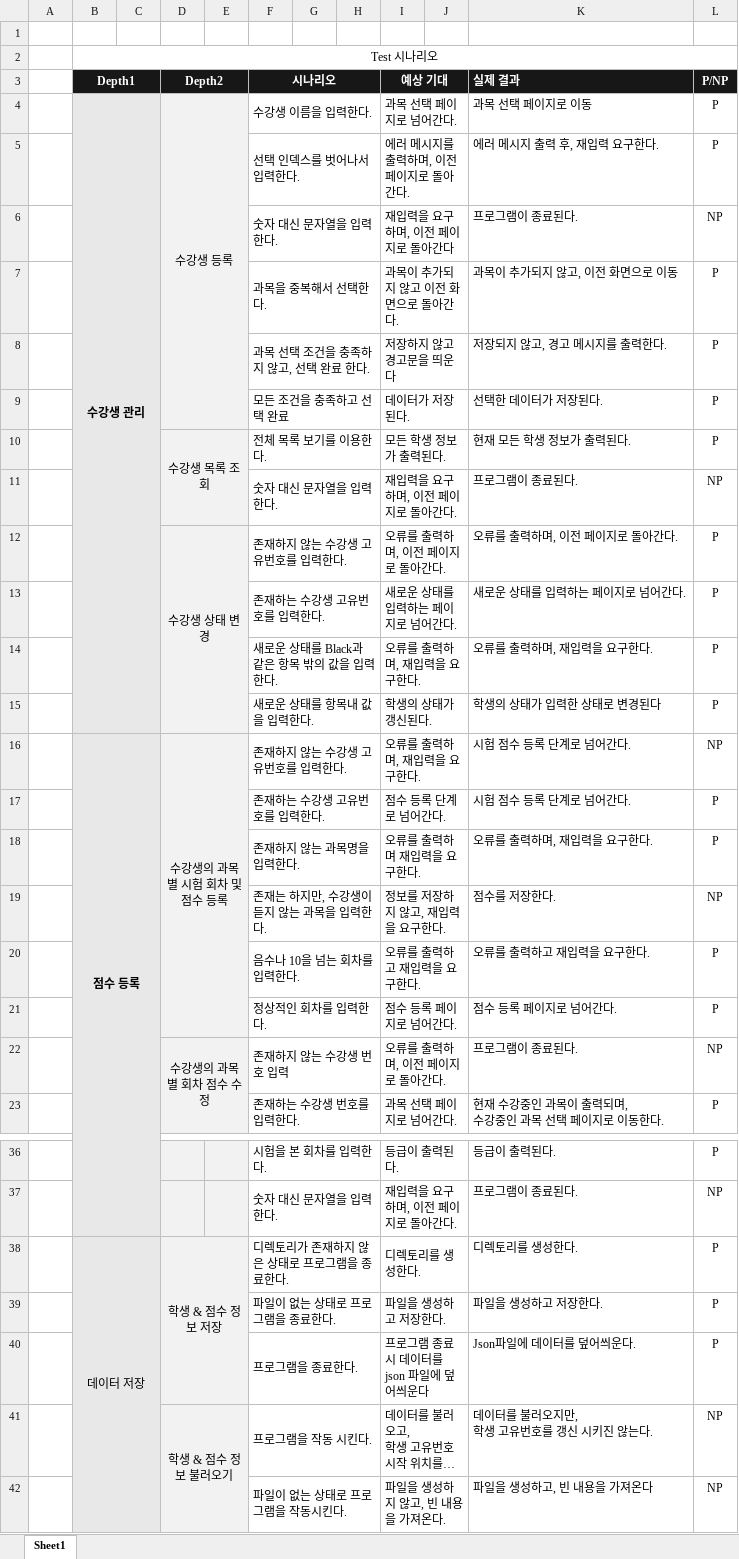
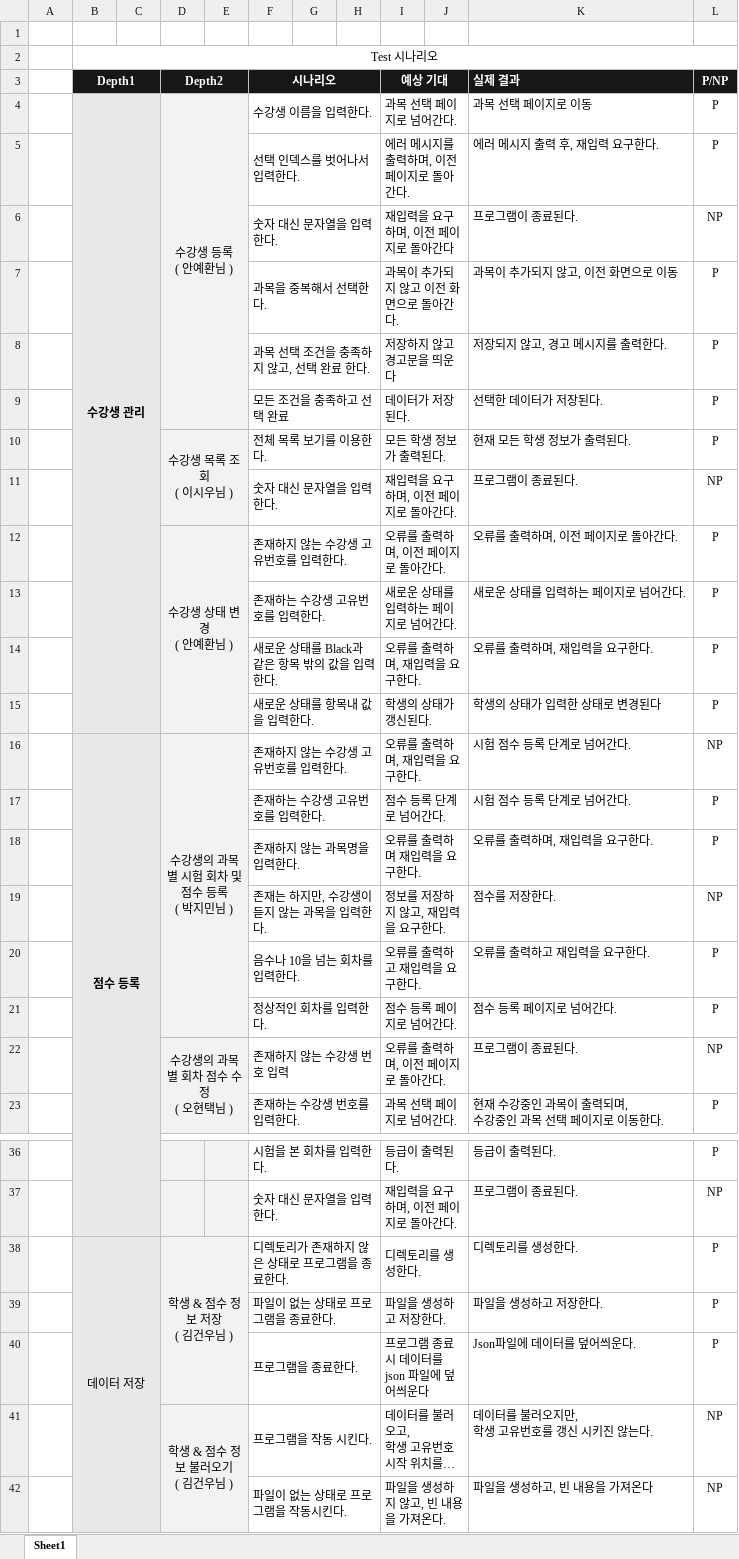
Before and after one commit to NBCJavaTeam1/NBCStudentManager, an Excel workbook: doc/Java1조_테스트케이스_1차.xlsx, sheet Sheet1, drawn as a sheet; only a part is shown, gaps mark what is left out; long unchanged cells end in …; values as stored, in another font and other column widths than the file's, no borders; ↵ is a line break in a cell; the diff covers the shown part only; the diff names each change by its address in the sheet, - before the commit and + after, or states it on an @@ line.

```diff
--- a/doc/Java1조_테스트케이스_1차.xlsx (sheet Sheet1)
+++ b/doc/Java1조_테스트케이스_1차.xlsx (sheet Sheet1)
-D4 (Depth2): 수강생 등록
+D4 (Depth2): 수강생 등록 ↵ ( 안예환님 )
-D10 (Depth2): 수강생 목록 조회
+D10 (Depth2): 수강생 목록 조회 ↵ ( 이시우님 )
-D12 (Depth2): 수강생 상태 변경
+D12 (Depth2): 수강생 상태 변경 ↵ ( 안예환님 )
-D16 (Depth2): 수강생의 과목별 시험 회차 및 점수 등록
+D16 (Depth2): 수강생의 과목별 시험 회차 및 점수 등록 ↵ ( 박지민님 )
-D22 (Depth2): 수강생의 과목별 회차 점수 수정
+D22 (Depth2): 수강생의 과목별 회차 점수 수정 ↵ ( 오현택님 )
-D38 (Depth2): 학생 & 점수 정보 저장
+D38 (Depth2): 학생 & 점수 정보 저장 ↵ ( 김건우님 )
-D41 (Depth2): 학생 & 점수 정보 불러오기
+D41 (Depth2): 학생 & 점수 정보 불러오기 ↵ ( 김건우님 )
```
Also changed, not shown: 1 edited cell elsewhere in this sheet, doc/Java1조_테스트케이스_2차.xlsx.
